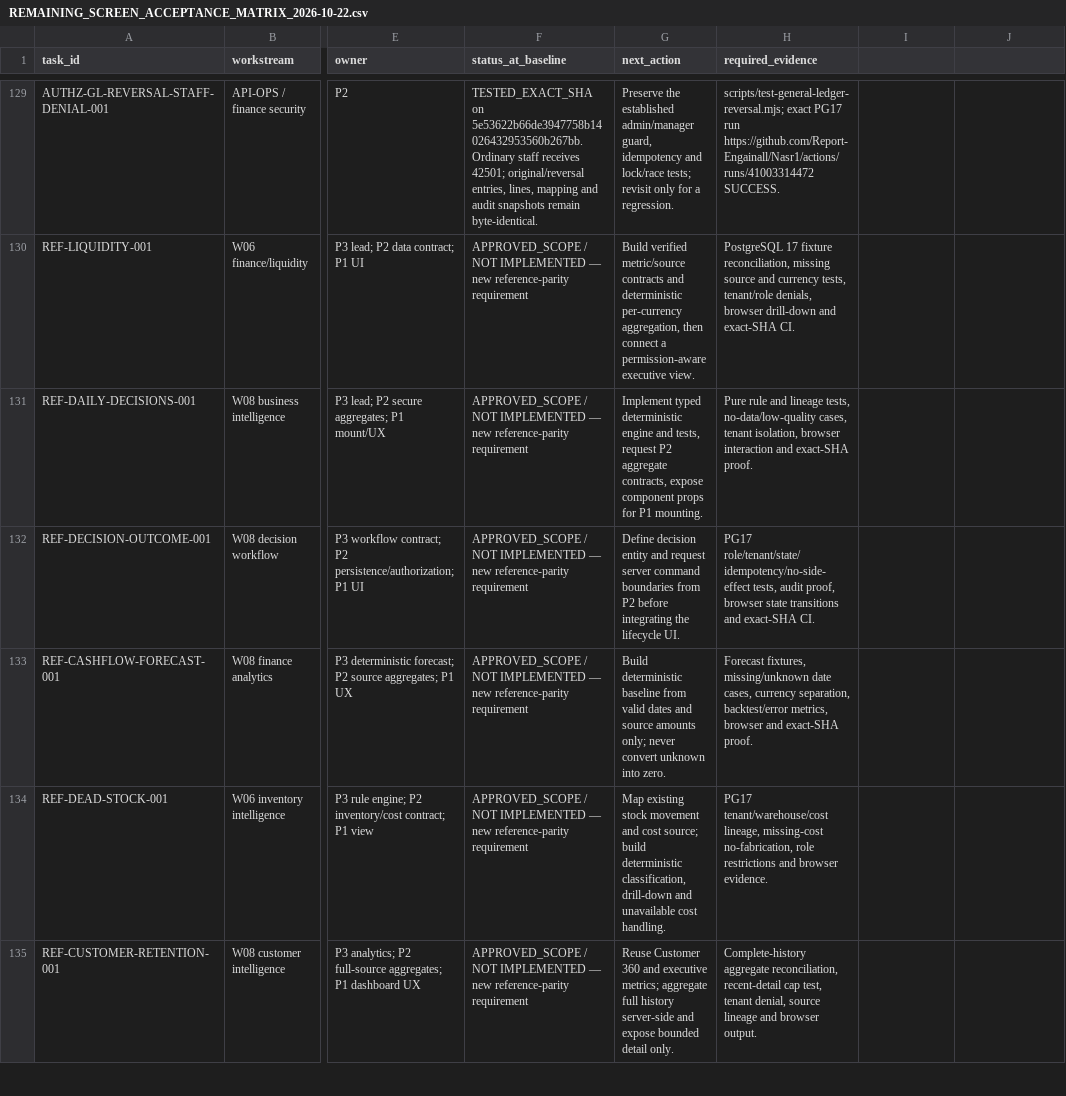
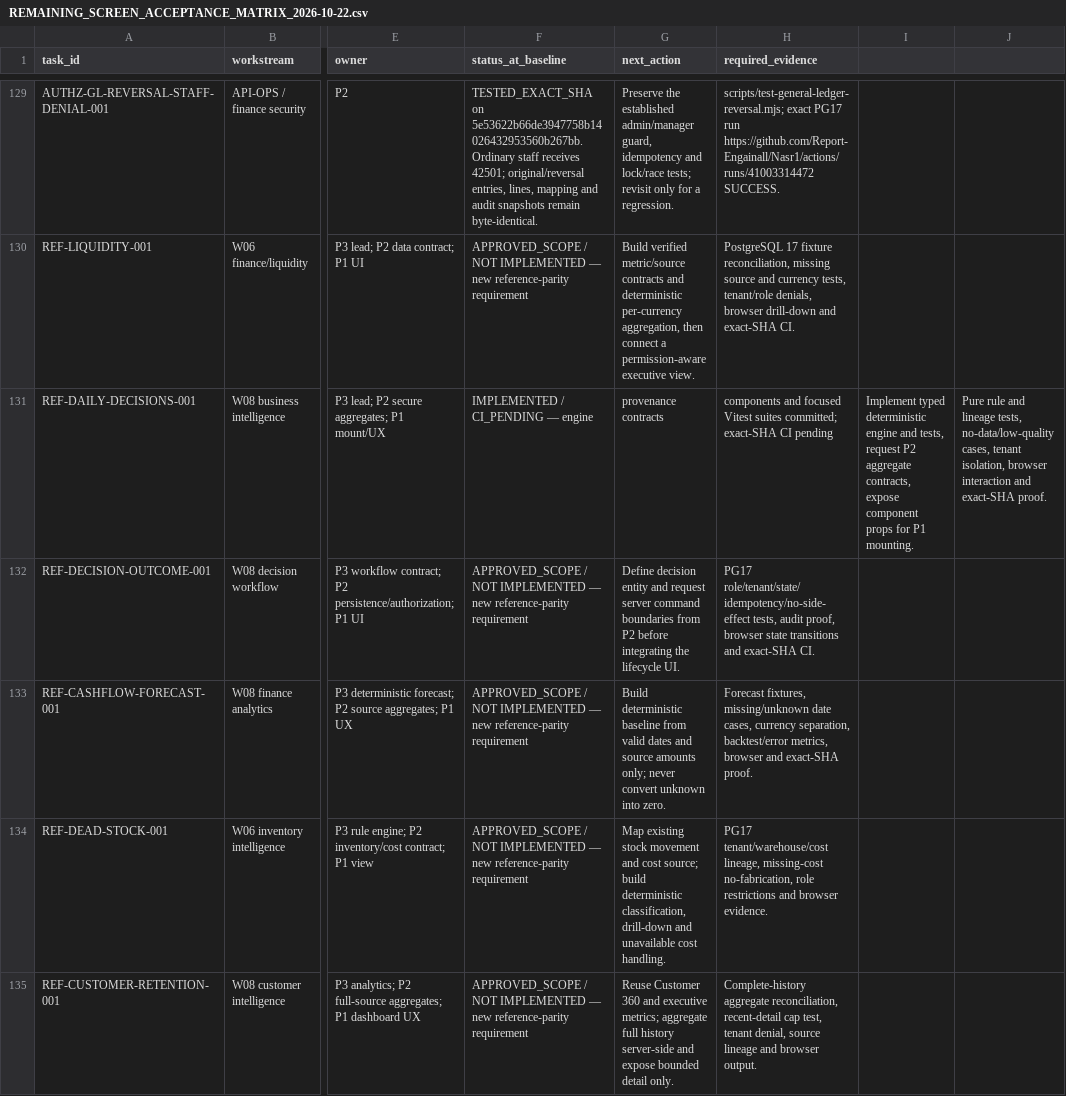
Before and after one commit to Report-Engainall/Nasr1, a CSV file: docs/bolt-source-reconciliation/REMAINING_SCREEN_ACCEPTANCE_MATRIX_2026-10-22.csv, drawn as a sheet; only a part is shown, gaps mark what is left out; the diff covers the shown part only; the diff names each change by its address in the sheet, - before the commit and + after, or states it on an @@ line.

Commit message:
docs(execution): reconcile P3 intelligence contracts and acceptance state

```diff
--- a/docs/bolt-source-reconciliation/REMAINING_SCREEN_ACCEPTANCE_MATRIX_2026-10-22.csv
+++ b/docs/bolt-source-reconciliation/REMAINING_SCREEN_ACCEPTANCE_MATRIX_2026-10-22.csv
-F131 (status_at_baseline): APPROVED_SCOPE / NOT IMPLEMENTED — new reference-parity requirement
+F131 (status_at_baseline): IMPLEMENTED / CI_PENDING — engine
-G131 (next_action): Implement typed deterministic engine and tests, request P2 aggregate contracts, expose component props for P1 mounting.
+G131 (next_action): provenance contracts
-H131 (required_evidence): Pure rule and lineage tests, no-data/low-quality cases, tenant isolation, browser interaction and exact-SHA proof.
+H131 (required_evidence): components and focused Vitest suites committed; exact-SHA CI pending
-I131: (empty)
+I131: Implement typed deterministic engine and tests, request P2 aggregate contracts, expose component props for P1 mounting.
-J131: (empty)
+J131: Pure rule and lineage tests, no-data/low-quality cases, tenant isolation, browser interaction and exact-SHA proof.
```
Also changed, not shown: 5 edited cells elsewhere in this file, 4 other files.
